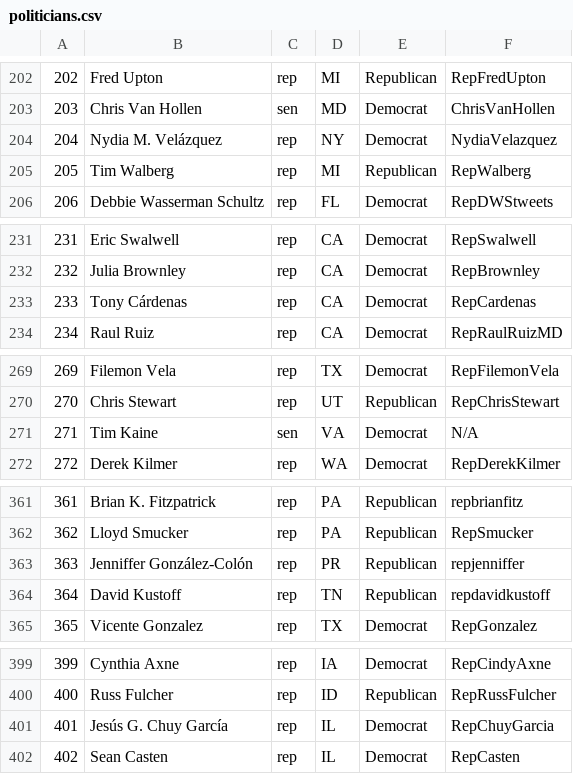
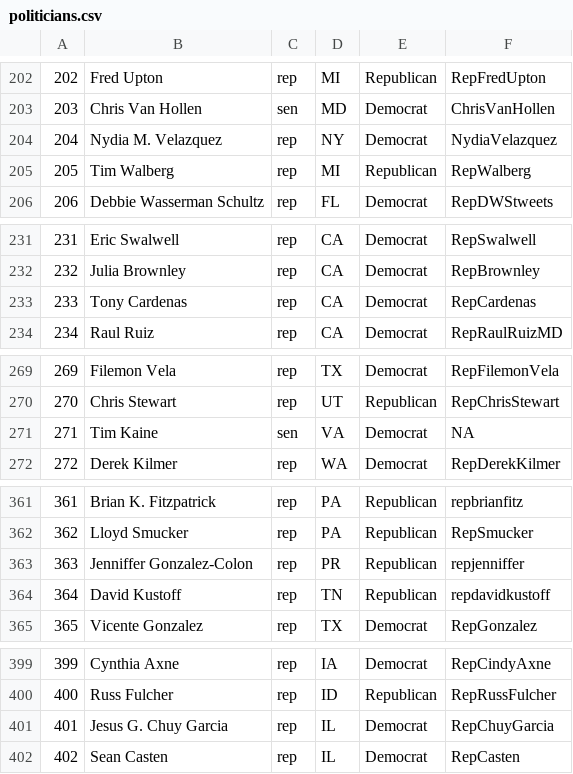
Before and after one commit to sydleither/care, a CSV file: data/politicians.csv, drawn as a sheet; only a part is shown, gaps mark what is left out; the diff covers the shown part only.

```diff
--- a/data/politicians.csv
+++ b/data/politicians.csv
@@ -203,3 +203,3 @@
 203,Chris Van Hollen,sen,MD,Democrat,ChrisVanHollen
-204,Nydia M. Velázquez,rep,NY,Democrat,NydiaVelazquez
+204,Nydia M. Velazquez,rep,NY,Democrat,NydiaVelazquez
 205,Tim Walberg,rep,MI,Republican,RepWalberg
@@ -232,3 +232,3 @@
 232,Julia Brownley,rep,CA,Democrat,RepBrownley
-233,Tony Cárdenas,rep,CA,Democrat,RepCardenas
+233,Tony Cardenas,rep,CA,Democrat,RepCardenas
 234,Raul Ruiz,rep,CA,Democrat,RepRaulRuizMD
@@ -270,3 +270,3 @@
 270,Chris Stewart,rep,UT,Republican,RepChrisStewart
-271,Tim Kaine,sen,VA,Democrat,N/A
+271,Tim Kaine,sen,VA,Democrat,NA
 272,Derek Kilmer,rep,WA,Democrat,RepDerekKilmer
@@ -362,3 +362,3 @@
 362,Lloyd Smucker,rep,PA,Republican,RepSmucker
-363,Jenniffer González-Colón,rep,PR,Republican,repjenniffer
+363,Jenniffer Gonzalez-Colon,rep,PR,Republican,repjenniffer
 364,David Kustoff,rep,TN,Republican,repdavidkustoff
@@ -400,3 +400,3 @@
 400,Russ Fulcher,rep,ID,Republican,RepRussFulcher
-401,Jesús G. Chuy García,rep,IL,Democrat,RepChuyGarcia
+401,Jesus G. Chuy Garcia,rep,IL,Democrat,RepChuyGarcia
 402,Sean Casten,rep,IL,Democrat,RepCasten
```
Also changed, not shown: 7 edited cells elsewhere in this file, 2 other files.
